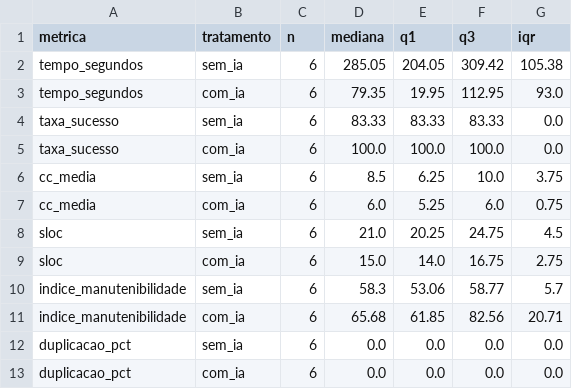
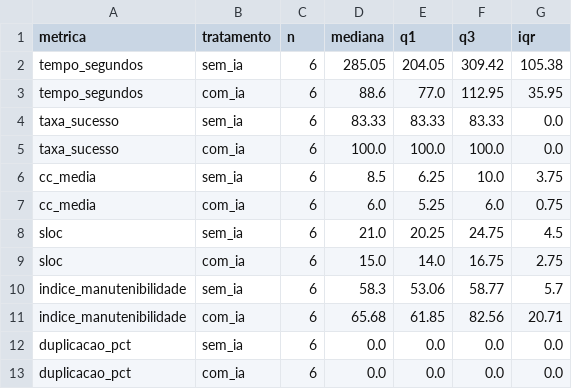
Before and after one commit to JoaoAlmeida02/Laborat-rio-de-Experimenta-o-de-Software, a CSV file: LAB02/Lab02S03/resumo_descritivo.csv, drawn as a sheet.

```diff
--- a/LAB02/Lab02S03/resumo_descritivo.csv
+++ b/LAB02/Lab02S03/resumo_descritivo.csv
@@ -2,3 +2,3 @@ metrica,tratamento,n,mediana,q1,q3,iqr
 tempo_segundos,sem_ia,6,285.05,204.05,309.42,105.38
-tempo_segundos,com_ia,6,79.35,19.95,112.95,93.0
+tempo_segundos,com_ia,6,88.6,77.0,112.95,35.95
 taxa_sucesso,sem_ia,6,83.33,83.33,83.33,0.0
```
Also changed, not shown: LAB02/Lab02S01/dados/resultados.csv, LAB02/Lab02S03/dados_consolidados.csv, 11 other files.
